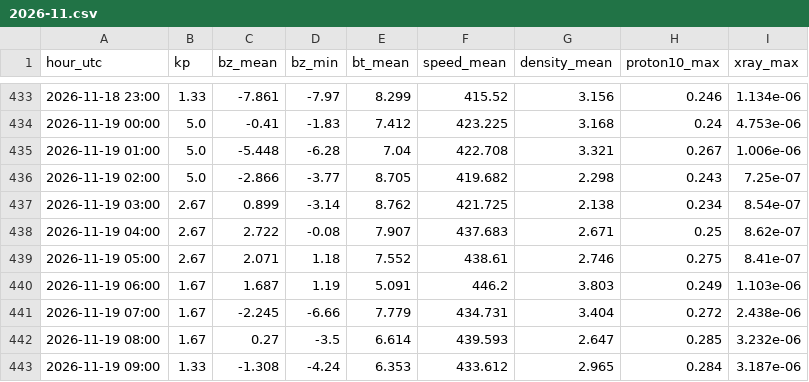
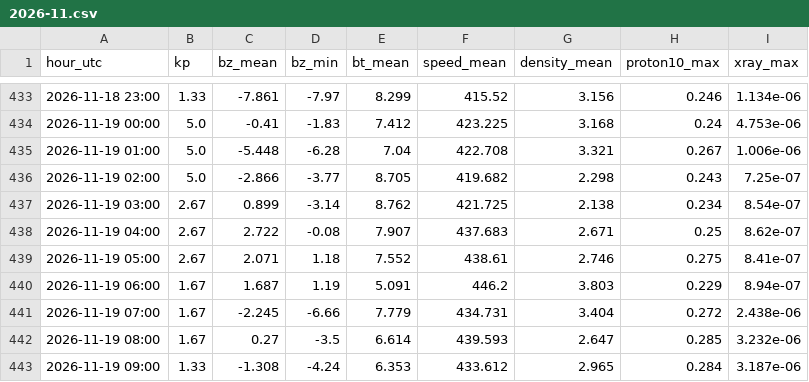
Before and after one commit to ja1bbe/propagation, a CSV file: data/spacewx/2026-11.csv, drawn as a sheet; only a part is shown, gaps mark what is left out.

```diff
--- a/data/spacewx/2026-11.csv
+++ b/data/spacewx/2026-11.csv
@@ -439,3 +439,3 @@ hour_utc,kp,bz_mean,bz_min,bt_mean,speed_mean,density_mean,proton10_max,xray_max
 2026-11-19 05:00,2.67,2.071,1.18,7.552,438.61,2.746,0.275,8.41e-07
-2026-11-19 06:00,1.67,1.687,1.19,5.091,446.2,3.803,0.249,1.103e-06
+2026-11-19 06:00,1.67,1.687,1.19,5.091,446.2,3.803,0.229,8.94e-07
 2026-11-19 07:00,1.67,-2.245,-6.66,7.779,434.731,3.404,0.272,2.438e-06
```
Also changed, not shown: data/samples_v2.csv, 3 other files.
